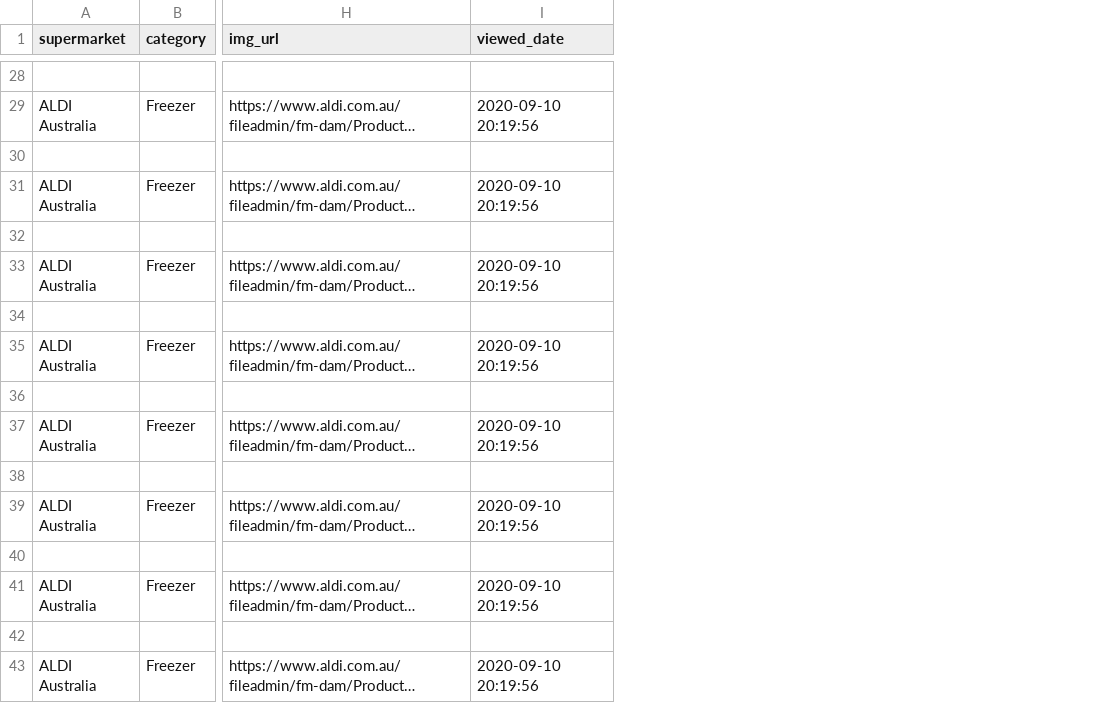
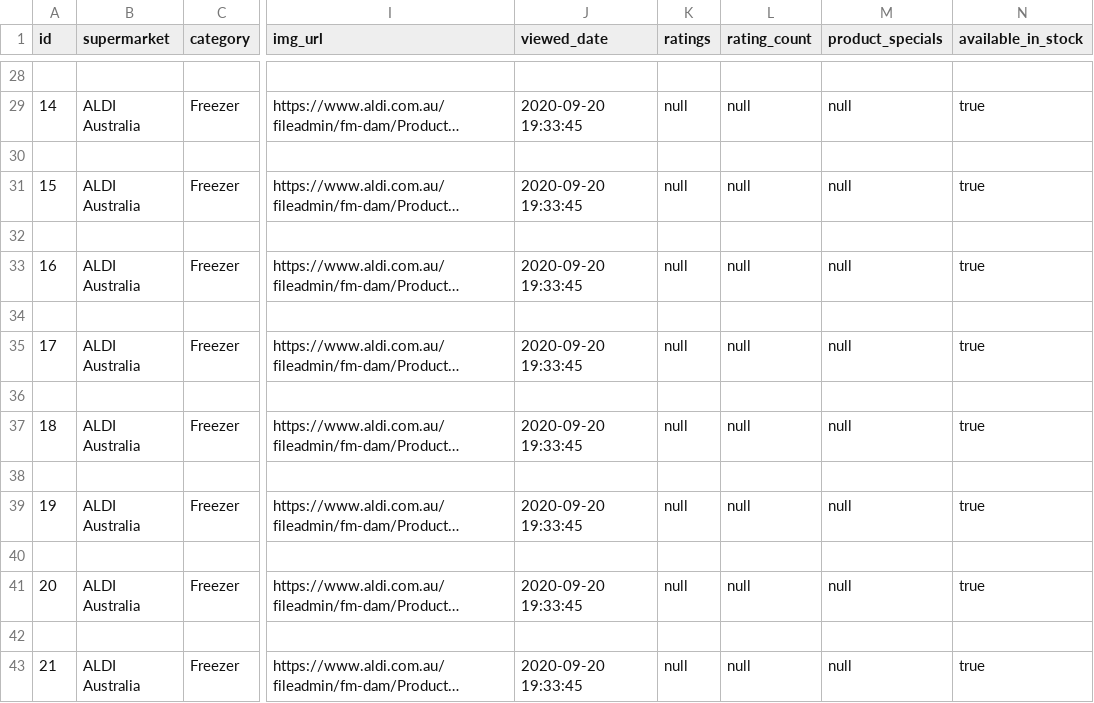
Before and after one commit to Swinburne-Development-Project-2/supermarket-Backend, a CSV file: Aldi/Freezer.csv, drawn as a sheet; only a part is shown, gaps mark what is left out; long unchanged cells end in …; addresses are those after the commit; the diff covers the shown part only; the diff names each change by its address in the sheet, - before the commit and + after, or states it on an @@ line.

```diff
--- a/Aldi/Freezer.csv
+++ b/Aldi/Freezer.csv
+column A (id), rows 29-43: 14 |  | 15 |  | 16 |  | 17 |  | 18 |  | 19 |  | 20 |  | 21
+column K (ratings), rows 29-43: null |  | null |  | null |  | null |  | null |  | null |  | null |  | null
+column L (rating_count), rows 29-43: null |  | null |  | null |  | null |  | null |  | null |  | null |  | null
+column M (product_specials), rows 29-43: null |  | null |  | null |  | null |  | null |  | null |  | null |  | null
+column N (available_in_stock), rows 29-43: true |  | true |  | true |  | true |  | true |  | true |  | true |  | true
-J29 (viewed_date): 2020-09-10 20:19:56
+J29 (viewed_date): 2020-09-20 19:33:45
-J31 (viewed_date): 2020-09-10 20:19:56
+J31 (viewed_date): 2020-09-20 19:33:45
-J33 (viewed_date): 2020-09-10 20:19:56
+J33 (viewed_date): 2020-09-20 19:33:45
-J35 (viewed_date): 2020-09-10 20:19:56
+J35 (viewed_date): 2020-09-20 19:33:45
-J37 (viewed_date): 2020-09-10 20:19:56
+J37 (viewed_date): 2020-09-20 19:33:45
-J39 (viewed_date): 2020-09-10 20:19:56
+J39 (viewed_date): 2020-09-20 19:33:45
-J41 (viewed_date): 2020-09-10 20:19:56
+J41 (viewed_date): 2020-09-20 19:33:45
-J43 (viewed_date): 2020-09-10 20:19:56
+J43 (viewed_date): 2020-09-20 19:33:45
```
Also changed, not shown: 13 edited cells elsewhere in this file, 33 other files.
